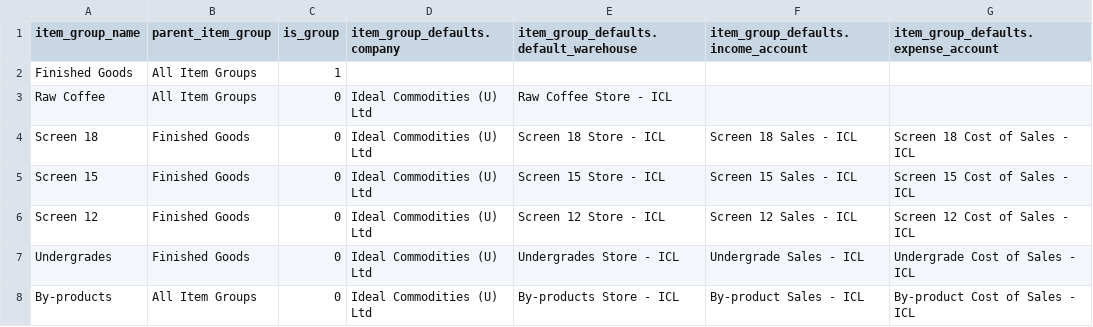
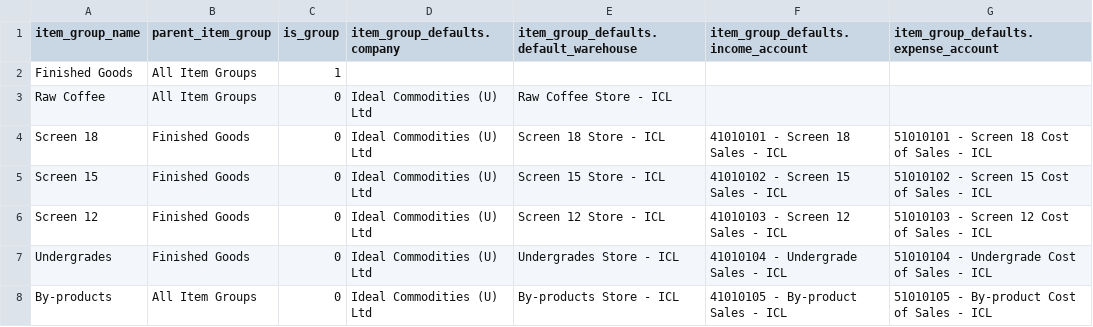
Before and after one commit to rionatty/coffee_addon, a CSV file: demo_import/03_item_group.csv, drawn as a sheet.

```diff
--- a/demo_import/03_item_group.csv
+++ b/demo_import/03_item_group.csv
@@ -3,6 +3,6 @@ Finished Goods,All Item Groups,1,,,,
 Raw Coffee,All Item Groups,0,Ideal Commodities (U) Ltd,Raw Coffee Store - ICL,,
-Screen 18,Finished Goods,0,Ideal Commodities (U) Ltd,Screen 18 Store - ICL,Screen 18 Sales - ICL,Screen 18 Cost of Sales - ICL
-Screen 15,Finished Goods,0,Ideal Commodities (U) Ltd,Screen 15 Store - ICL,Screen 15 Sales - ICL,Screen 15 Cost of Sales - ICL
-Screen 12,Finished Goods,0,Ideal Commodities (U) Ltd,Screen 12 Store - ICL,Screen 12 Sales - ICL,Screen 12 Cost of Sales - ICL
-Undergrades,Finished Goods,0,Ideal Commodities (U) Ltd,Undergrades Store - ICL,Undergrade Sales - ICL,Undergrade Cost of Sales - ICL
-By-products,All Item Groups,0,Ideal Commodities (U) Ltd,By-products Store - ICL,By-product Sales - ICL,By-product Cost of Sales - ICL
+Screen 18,Finished Goods,0,Ideal Commodities (U) Ltd,Screen 18 Store - ICL,41010101 - Screen 18 Sales - ICL,51010101 - Screen 18 Cost of Sales - ICL
+Screen 15,Finished Goods,0,Ideal Commodities (U) Ltd,Screen 15 Store - ICL,41010102 - Screen 15 Sales - ICL,51010102 - Screen 15 Cost of Sales - ICL
+Screen 12,Finished Goods,0,Ideal Commodities (U) Ltd,Screen 12 Store - ICL,41010103 - Screen 12 Sales - ICL,51010103 - Screen 12 Cost of Sales - ICL
+Undergrades,Finished Goods,0,Ideal Commodities (U) Ltd,Undergrades Store - ICL,41010104 - Undergrade Sales - ICL,51010104 - Undergrade Cost of Sales - ICL
+By-products,All Item Groups,0,Ideal Commodities (U) Ltd,By-products Store - ICL,41010105 - By-product Sales - ICL,51010105 - By-product Cost of Sales - ICL
```
Also changed, not shown: demo_import/02_warehouse.csv, 5 other files.
